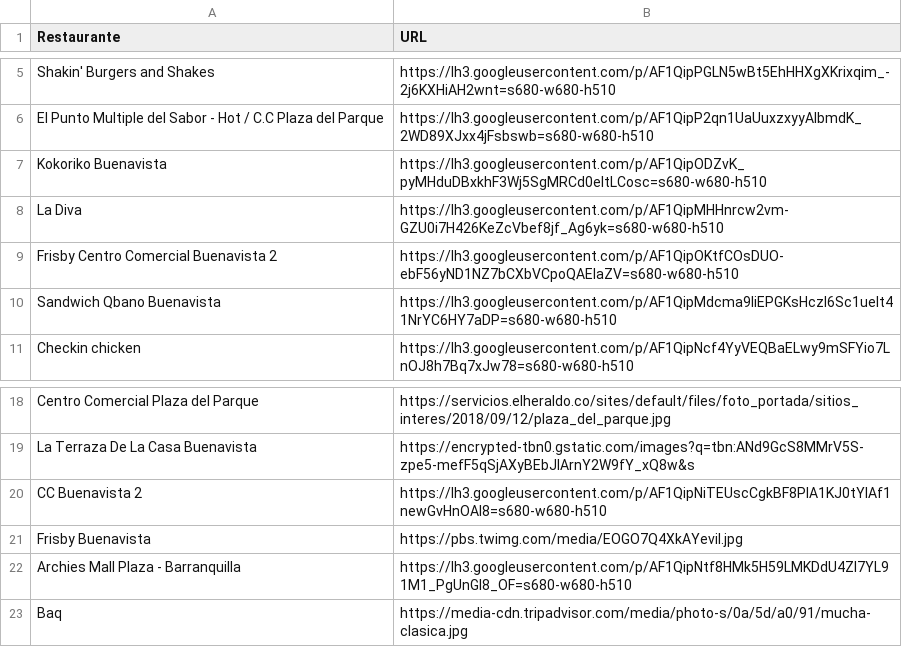
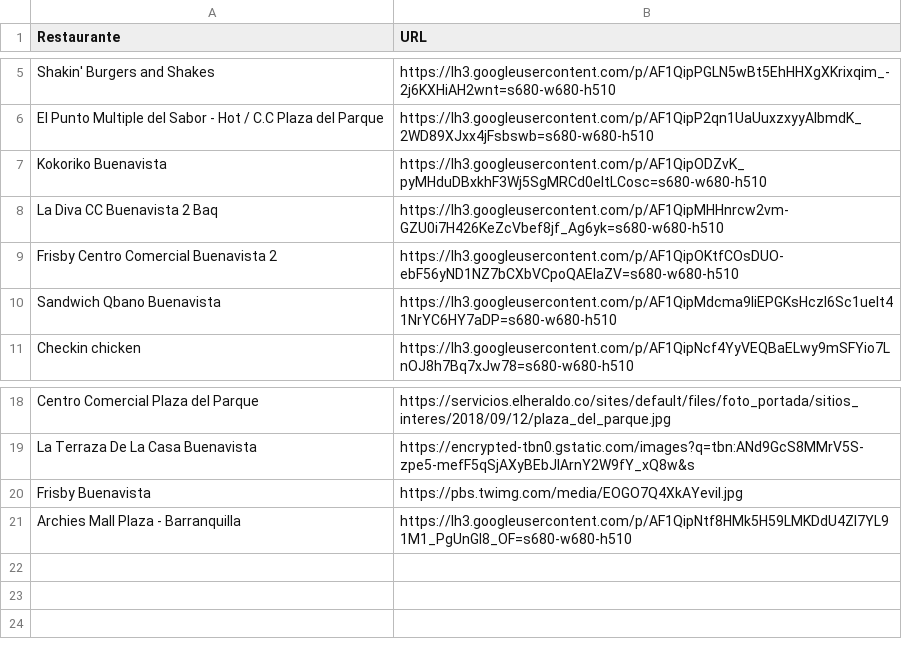
Before and after one commit to mpalvarezc/Datos, a CSV file: RestaurantesURL.csv, drawn as a sheet; only a part is shown, gaps mark what is left out.

Commit message:
Add files via upload

```diff
--- a/RestaurantesURL.csv
+++ b/RestaurantesURL.csv
@@ -7,3 +7,3 @@ El Punto Multiple del Sabor - Hot / C.C Plaza del Parque,https://lh3.googleuserc
 Kokoriko Buenavista,https://lh3.googleusercontent.com/p/AF1QipODZvK_pyMHduDBxkhF3Wj5SgMRCd0eltLCosc=s680-w680-h510
-La Diva,https://lh3.googleusercontent.com/p/AF1QipMHHnrcw2vm-GZU0i7H426KeZcVbef8jf_Ag6yk=s680-w680-h510
+La Diva CC Buenavista 2 Baq,https://lh3.googleusercontent.com/p/AF1QipMHHnrcw2vm-GZU0i7H426KeZcVbef8jf_Ag6yk=s680-w680-h510
 Frisby Centro Comercial Buenavista 2,https://lh3.googleusercontent.com/p/AF1QipOKtfCOsDUO-ebF56yND1NZ7bCXbVCpoQAEIaZV=s680-w680-h510
@@ -19,5 +19,3 @@ Centro Comercial Plaza del Parque,https://servicios.elheraldo.co/sites/default/f
 La Terraza De La Casa Buenavista,https://encrypted-tbn0.gstatic.com/images?q=tbn:ANd9GcS8MMrV5S-zpe5-mefF5qSjAXyBEbJlArnY2W9fY_xQ8w&s
-CC Buenavista 2,https://lh3.googleusercontent.com/p/AF1QipNiTEUscCgkBF8PlA1KJ0tYIAf1newGvHnOAI8=s680-w680-h510
 Frisby Buenavista,https://pbs.twimg.com/media/EOGO7Q4XkAYeviI.jpg
 Archies Mall Plaza - Barranquilla,https://lh3.googleusercontent.com/p/AF1QipNtf8HMk5H59LMKDdU4ZI7YL91M1_PgUnGI8_OF=s680-w680-h510
-Baq,https://media-cdn.tripadvisor.com/media/photo-s/0a/5d/a0/91/mucha-clasica.jpg
```
